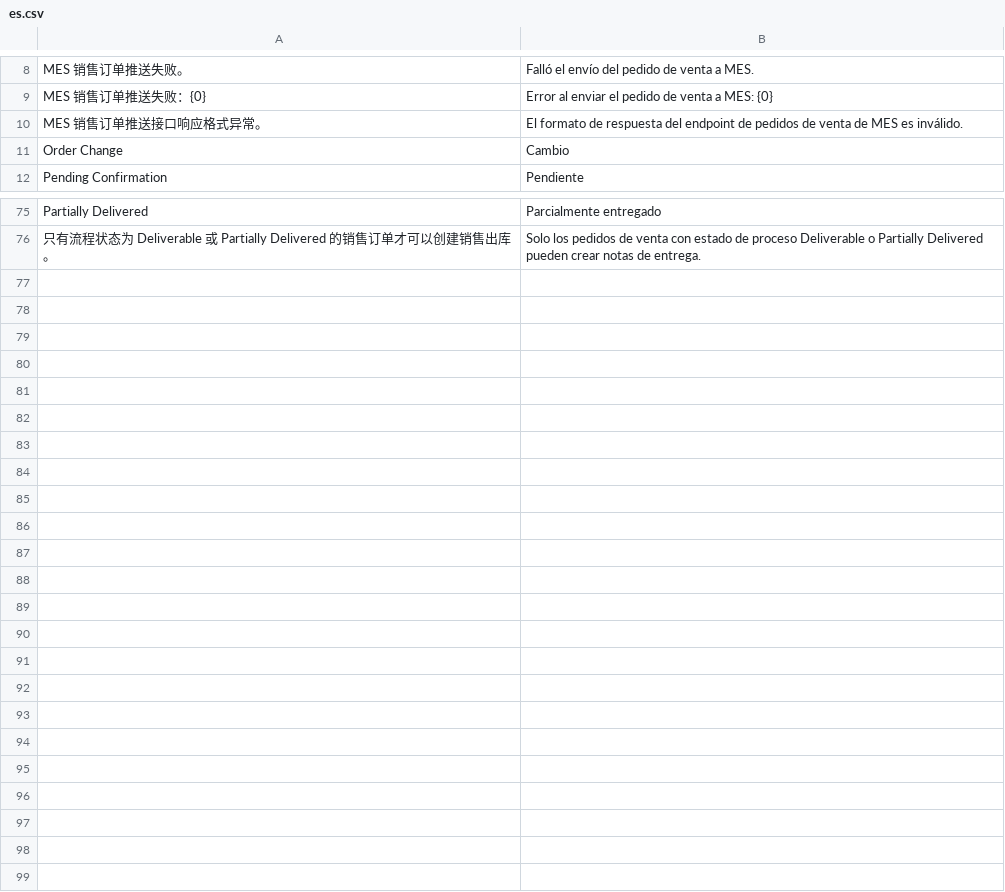
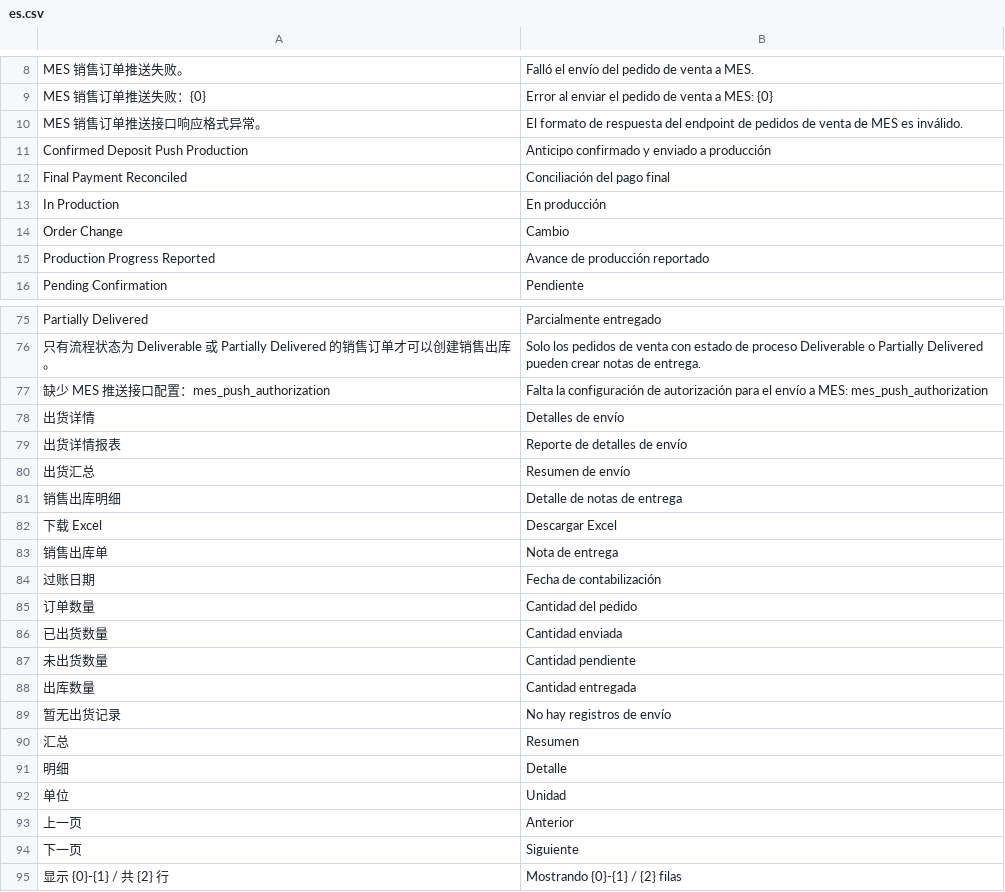
Before and after one commit to yueweiit/DeepLinkERP, a CSV file: crm_integration/translations/es.csv, drawn as a sheet; only a part is shown, gaps mark what is left out; the diff covers the shown part only; the diff names each change by its address in the sheet, - before the commit and + after, or states it on an @@ line.

```diff
--- a/crm_integration/translations/es.csv
+++ b/crm_integration/translations/es.csv
+row 11: Confirmed Deposit Push Production | Anticipo confirmado y enviado a producción
+row 12: Final Payment Reconciled | Conciliación del pago final
+row 13: In Production | En producción
+row 15: Production Progress Reported | Avance de producción reportado
+row 77: 缺少 MES 推送接口配置：mes_push_authorization | Falta la configuración de autorización para el envío a MES: mes_push_authorization
+row 78: 出货详情 | Detalles de envío
+row 79: 出货详情报表 | Reporte de detalles de envío
+row 80: 出货汇总 | Resumen de envío
+row 81: 销售出库明细 | Detalle de notas de entrega
+row 82: 下载 Excel | Descargar Excel
+row 83: 销售出库单 | Nota de entrega
+row 84: 过账日期 | Fecha de contabilización
+row 85: 订单数量 | Cantidad del pedido
+row 86: 已出货数量 | Cantidad enviada
+row 87: 未出货数量 | Cantidad pendiente
+row 88: 出库数量 | Cantidad entregada
+row 89: 暂无出货记录 | No hay registros de envío
+row 90: 汇总 | Resumen
+row 91: 明细 | Detalle
+row 92: 单位 | Unidad
+row 93: 上一页 | Anterior
+row 94: 下一页 | Siguiente
+row 95: 显示 {0}-{1} / 共 {2} 行 | Mostrando {0}-{1} / {2} filas
```
Also changed, not shown: 4 removed rows elsewhere in this file, 8 other files.
